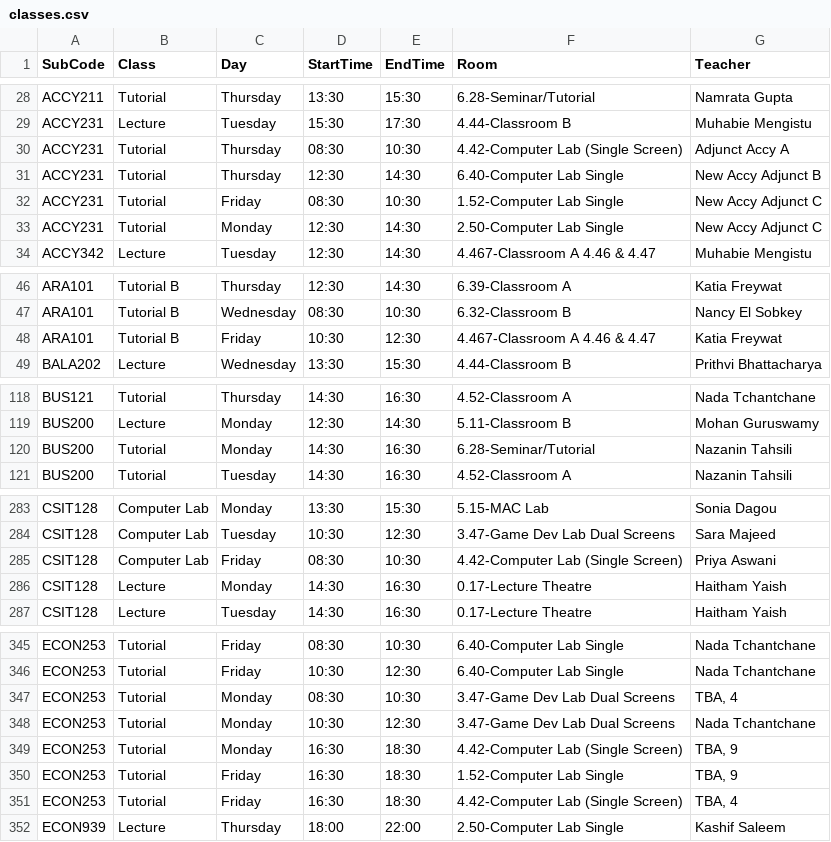
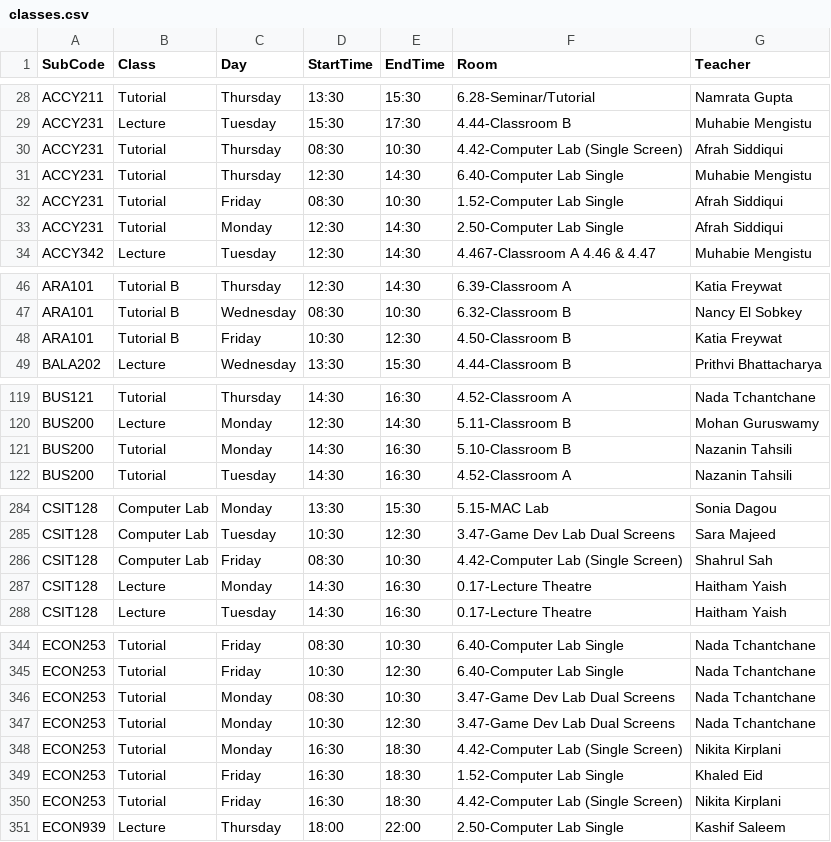
Before and after one commit to tahayparker/vacansee, a CSV file: public/classes.csv, drawn as a sheet; only a part is shown, gaps mark what is left out; the diff covers the shown part only.

```diff
--- a/public/classes.csv
+++ b/public/classes.csv
@@ -29,6 +29,6 @@ ACCY211,Tutorial,Thursday,13:30,15:30,6.28-Seminar/Tutorial,Namrata Gupta
 ACCY231,Lecture,Tuesday,15:30,17:30,4.44-Classroom B,Muhabie Mengistu
-ACCY231,Tutorial,Thursday,08:30,10:30,4.42-Computer Lab (Single Screen),Adjunct Accy A
-ACCY231,Tutorial,Thursday,12:30,14:30,6.40-Computer Lab Single,New Accy Adjunct B
-ACCY231,Tutorial,Friday,08:30,10:30,1.52-Computer Lab Single,New Accy Adjunct C
-ACCY231,Tutorial,Monday,12:30,14:30,2.50-Computer Lab Single,New Accy Adjunct C
+ACCY231,Tutorial,Thursday,08:30,10:30,4.42-Computer Lab (Single Screen),Afrah Siddiqui
+ACCY231,Tutorial,Thursday,12:30,14:30,6.40-Computer Lab Single,Muhabie Mengistu
+ACCY231,Tutorial,Friday,08:30,10:30,1.52-Computer Lab Single,Afrah Siddiqui
+ACCY231,Tutorial,Monday,12:30,14:30,2.50-Computer Lab Single,Afrah Siddiqui
 ACCY342,Lecture,Tuesday,12:30,14:30,4.467-Classroom A 4.46 & 4.47,Muhabie Mengistu
@@ -47,3 +47,3 @@ ARA101,Tutorial B,Thursday,12:30,14:30,6.39-Classroom A,Katia Freywat
 ARA101,Tutorial B,Wednesday,08:30,10:30,6.32-Classroom B,Nancy El Sobkey
-ARA101,Tutorial B,Friday,10:30,12:30,4.467-Classroom A 4.46 & 4.47,Katia Freywat
+ARA101,Tutorial B,Friday,10:30,12:30,4.50-Classroom B,Katia Freywat
 BALA202,Lecture,Wednesday,13:30,15:30,4.44-Classroom B,Prithvi Bhattacharya
@@ -119,3 +120,3 @@ BUS121,Tutorial,Thursday,14:30,16:30,4.52-Classroom A,Nada Tchantchane
 BUS200,Lecture,Monday,12:30,14:30,5.11-Classroom B,Mohan Guruswamy
-BUS200,Tutorial,Monday,14:30,16:30,6.28-Seminar/Tutorial,Nazanin Tahsili
+BUS200,Tutorial,Monday,14:30,16:30,5.10-Classroom B,Nazanin Tahsili
 BUS200,Tutorial,Tuesday,14:30,16:30,4.52-Classroom A,Nazanin Tahsili
@@ -284,3 +285,3 @@ CSIT128,Computer Lab,Monday,13:30,15:30,5.15-MAC Lab,Sonia Dagou
 CSIT128,Computer Lab,Tuesday,10:30,12:30,3.47-Game Dev Lab Dual Screens,Sara Majeed
-CSIT128,Computer Lab,Friday,08:30,10:30,4.42-Computer Lab (Single Screen),Priya Aswani
+CSIT128,Computer Lab,Friday,08:30,10:30,4.42-Computer Lab (Single Screen),Shahrul Sah
 CSIT128,Lecture,Monday,14:30,16:30,0.17-Lecture Theatre,Haitham Yaish
@@ -346,7 +345,7 @@ ECON253,Tutorial,Friday,08:30,10:30,6.40-Computer Lab Single,Nada Tchantchane
 ECON253,Tutorial,Friday,10:30,12:30,6.40-Computer Lab Single,Nada Tchantchane
-ECON253,Tutorial,Monday,08:30,10:30,3.47-Game Dev Lab Dual Screens,"TBA, 4"
+ECON253,Tutorial,Monday,08:30,10:30,3.47-Game Dev Lab Dual Screens,Nada Tchantchane
 ECON253,Tutorial,Monday,10:30,12:30,3.47-Game Dev Lab Dual Screens,Nada Tchantchane
-ECON253,Tutorial,Monday,16:30,18:30,4.42-Computer Lab (Single Screen),"TBA, 9"
-ECON253,Tutorial,Friday,16:30,18:30,1.52-Computer Lab Single,"TBA, 9"
-ECON253,Tutorial,Friday,16:30,18:30,4.42-Computer Lab (Single Screen),"TBA, 4"
+ECON253,Tutorial,Monday,16:30,18:30,4.42-Computer Lab (Single Screen),Nikita Kirplani
+ECON253,Tutorial,Friday,16:30,18:30,1.52-Computer Lab Single,Khaled Eid
+ECON253,Tutorial,Friday,16:30,18:30,4.42-Computer Lab (Single Screen),Nikita Kirplani
 ECON939,Lecture,Thursday,18:00,22:00,2.50-Computer Lab Single,Kashif Saleem
```
Also changed, not shown: 4 added rows, 2 removed rows and 22 edited cells elsewhere in this file.
